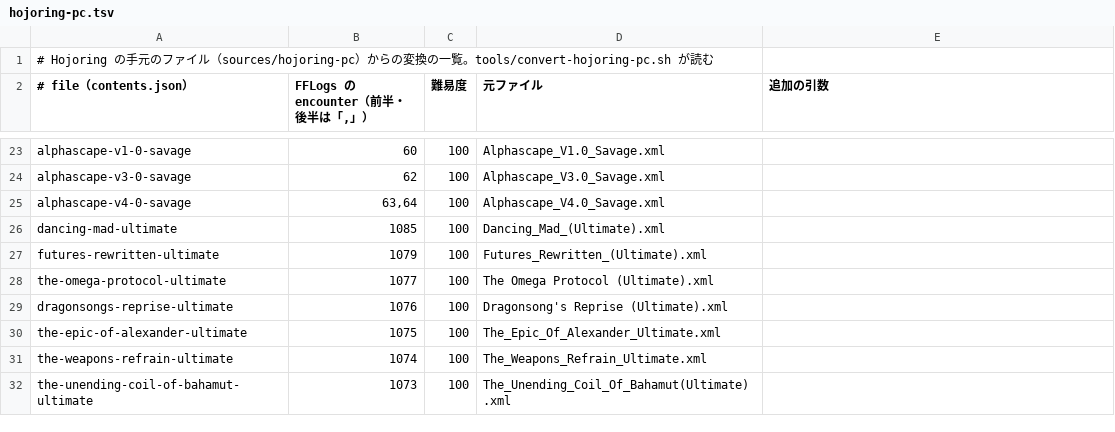
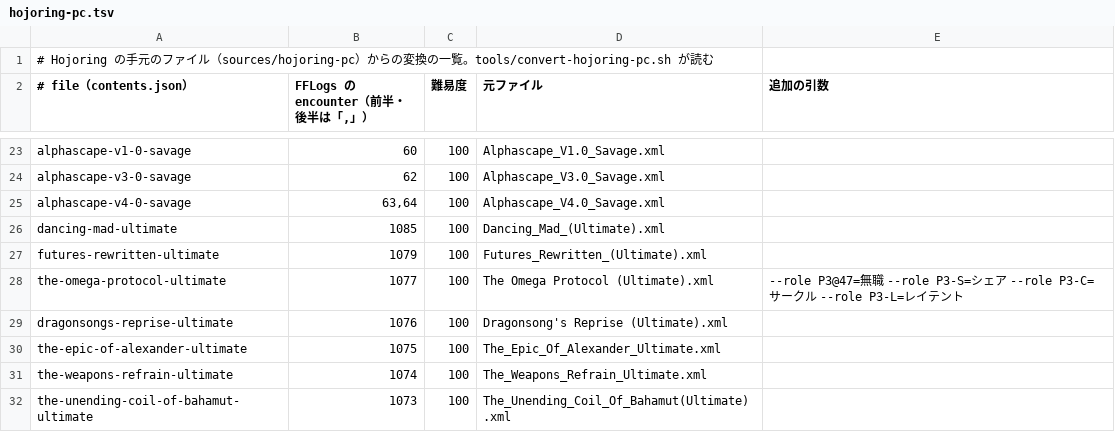
Before and after one commit to velstau/ffxiv-castline, a TSV file: tools/hojoring-pc.tsv, drawn as a sheet; only a part is shown, gaps mark what is left out.

```diff
--- a/tools/hojoring-pc.tsv
+++ b/tools/hojoring-pc.tsv
@@ -27,3 +27,3 @@ dancing-mad-ultimate	1085	100	Dancing_Mad_(Ultimate).xml
 futures-rewritten-ultimate	1079	100	Futures_Rewritten_(Ultimate).xml
-the-omega-protocol-ultimate	1077	100	The Omega Protocol (Ultimate).xml
+the-omega-protocol-ultimate	1077	100	The Omega Protocol (Ultimate).xml	--role P3@47=無職 --role P3-S=シェア --role P3-C=サークル --role P3-L=レイテント
 dragonsongs-reprise-ultimate	1076	100	Dragonsong's Reprise (Ultimate).xml
```
Also changed, not shown: 21 other files.
